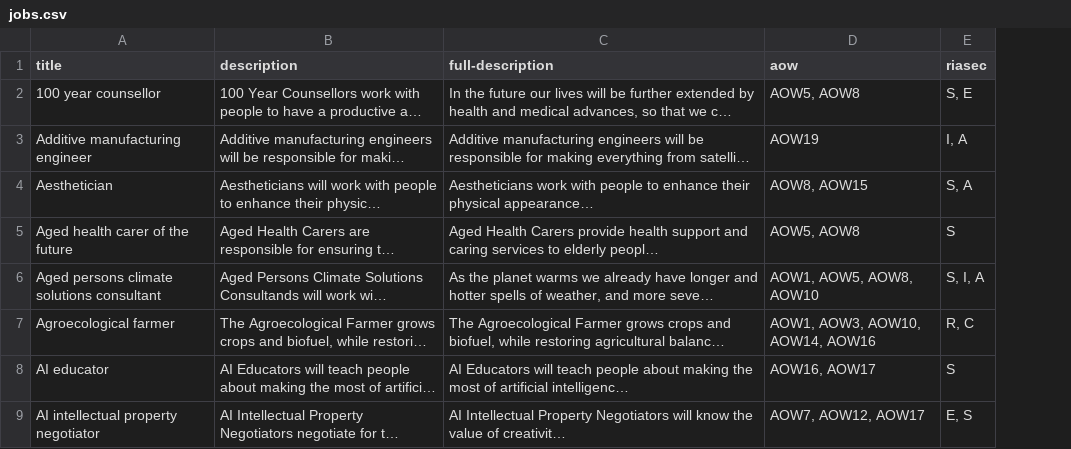
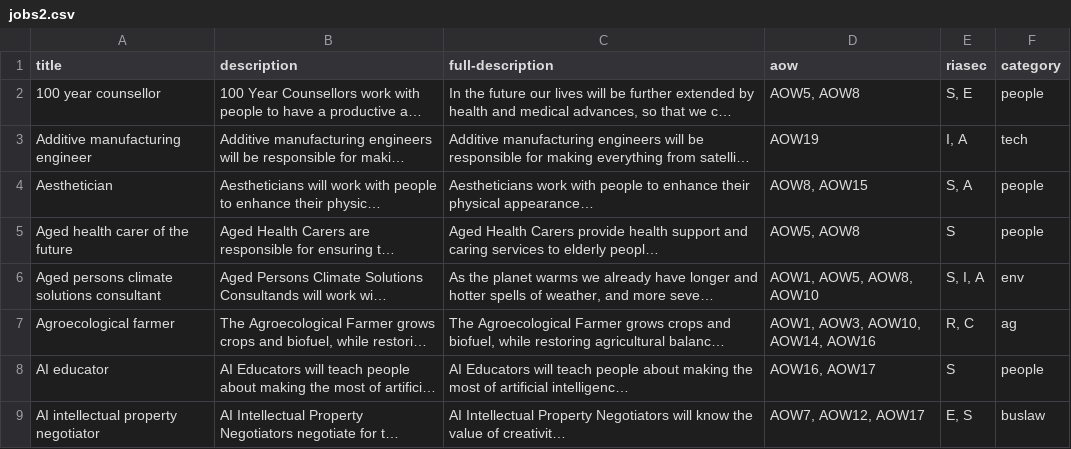
Before and after one commit to 100jobsofthefuture/100jobsofthefuture.github.io, a CSV file: _data/jobs2.csv (was _data/jobs.csv), drawn as a sheet; only a part is shown; long unchanged cells end in …; the diff names each change by its address in the sheet, - before the commit and + after, or states it on an @@ line.

```diff
--- a/_data/jobs.csv
+++ b/_data/jobs2.csv
+column F (category), rows 2-9: people | tech | people | people | env | ag | people | buslaw
```
Also changed, not shown: 9 other files.
